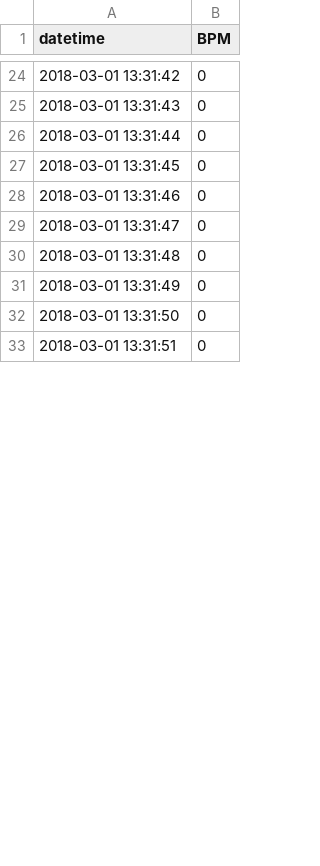
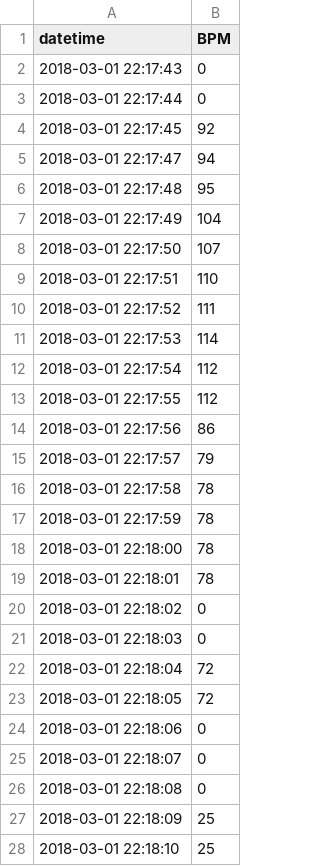
Before and after one commit to shin2261/IOT_DATA, a CSV file: Raspberry-Pi-Heartbeat-Pulse-Sensor/pulse_4.csv, drawn as a sheet; only a part is shown, gaps mark what is left out; the diff covers the shown part only.

```diff
--- a/Raspberry-Pi-Heartbeat-Pulse-Sensor/pulse_4.csv
+++ b/Raspberry-Pi-Heartbeat-Pulse-Sensor/pulse_4.csv
@@ -24,10 +2,27 @@ datetime,BPM
-2018-03-01 13:31:42,0
-2018-03-01 13:31:43,0
-2018-03-01 13:31:44,0
-2018-03-01 13:31:45,0
-2018-03-01 13:31:46,0
-2018-03-01 13:31:47,0
-2018-03-01 13:31:48,0
-2018-03-01 13:31:49,0
-2018-03-01 13:31:50,0
-2018-03-01 13:31:51,0
+2018-03-01 22:17:43,0
+2018-03-01 22:17:44,0
+2018-03-01 22:17:45,92
+2018-03-01 22:17:47,94
+2018-03-01 22:17:48,95
+2018-03-01 22:17:49,104
+2018-03-01 22:17:50,107
+2018-03-01 22:17:51,110
+2018-03-01 22:17:52,111
+2018-03-01 22:17:53,114
+2018-03-01 22:17:54,112
+2018-03-01 22:17:55,112
+2018-03-01 22:17:56,86
+2018-03-01 22:17:57,79
+2018-03-01 22:17:58,78
+2018-03-01 22:17:59,78
+2018-03-01 22:18:00,78
+2018-03-01 22:18:01,78
+2018-03-01 22:18:02,0
+2018-03-01 22:18:03,0
+2018-03-01 22:18:04,72
+2018-03-01 22:18:05,72
+2018-03-01 22:18:06,0
+2018-03-01 22:18:07,0
+2018-03-01 22:18:08,0
+2018-03-01 22:18:09,25
+2018-03-01 22:18:10,25
```
Also changed, not shown: 31 added rows, 27 removed rows and 2 edited cells elsewhere in this file, Raspberry-Pi-Heartbeat-Pulse-Sensor/pulse_1.csv, Raspberry-Pi-Heartbeat-Pulse-Sensor/pulse_2.csv, 8 other files.
